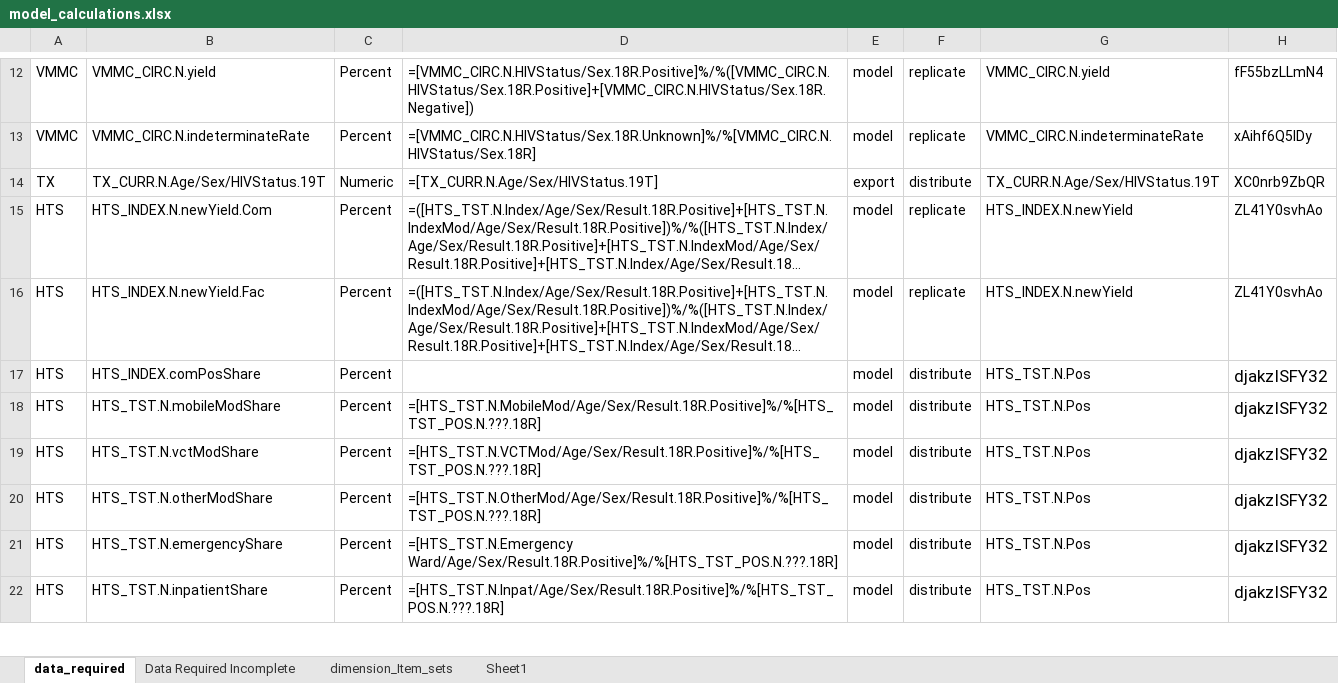
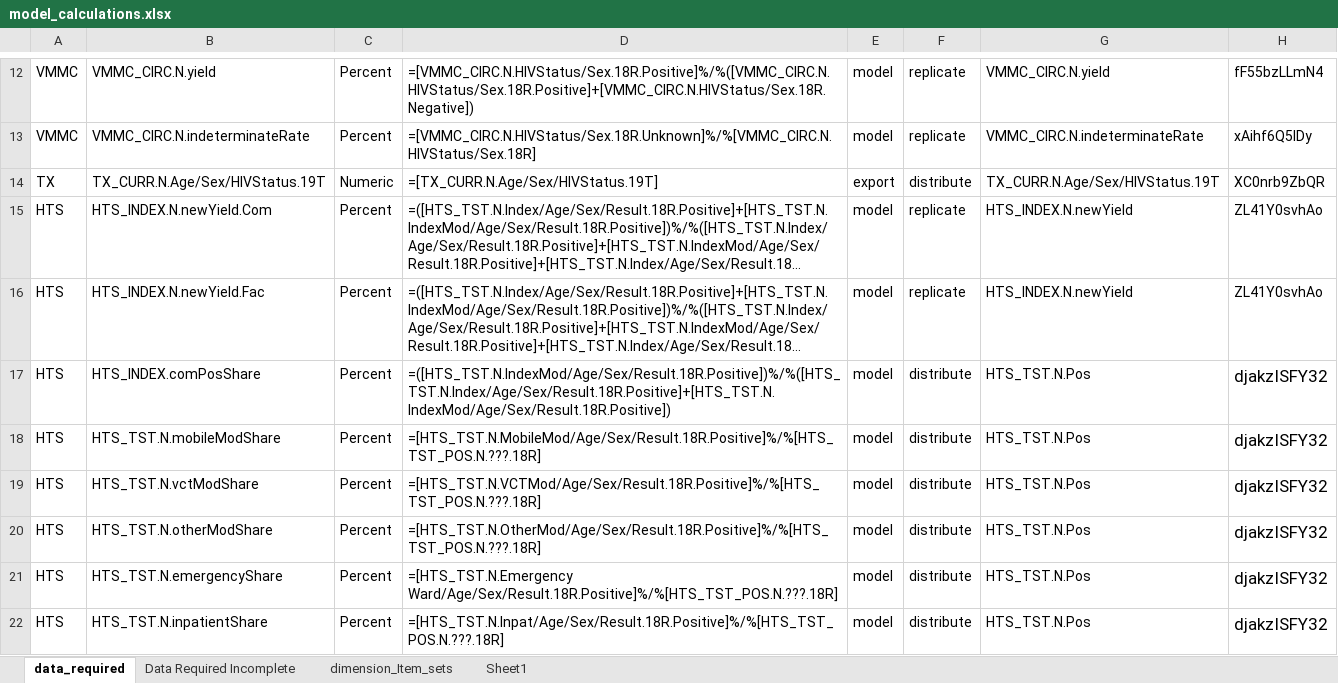
Before and after one commit to pepfar-datim/data-pack-commons, an Excel workbook: data-raw/model_calculations/model_calculations.xlsx, sheet data_required, drawn as a sheet; only a part is shown, gaps mark what is left out; long unchanged cells end in …; values as stored, in another font and other column widths than the file's, no borders; the diff names each change by its address in the sheet, - before the commit and + after, or states it on an @@ line.

Commit message:
data_required update comPosShare full formula

```diff
--- a/data-raw/model_calculations/model_calculations.xlsx (sheet data_required)
+++ b/data-raw/model_calculations/model_calculations.xlsx (sheet data_required)
-D17: (empty)
+D17: =([HTS_TST.N.IndexMod/Age/Sex/Result.18R.Positive])%/%([HTS_TST.N.Index/Age/Sex/Result.18R.Positive]+[HTS_TST.N.IndexMod/Age/Sex/Result.18R.Positive])
```
Also changed, not shown: 1 other file.
